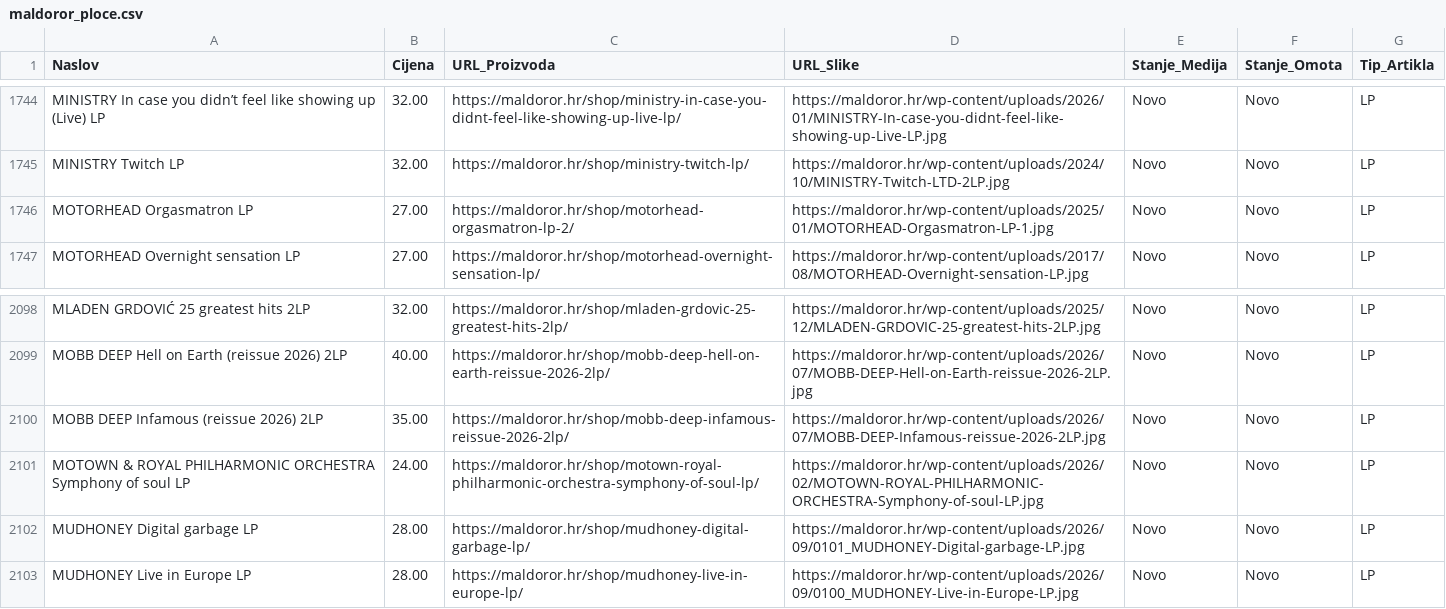
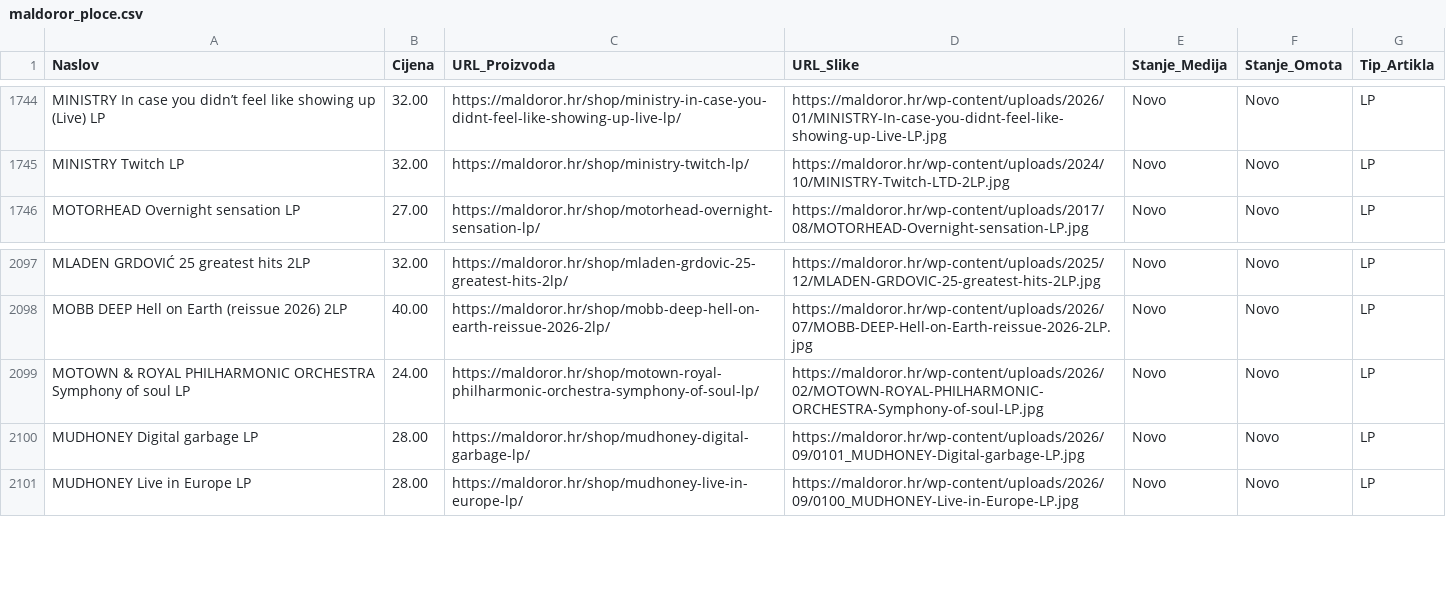
Before and after one commit to Z0M81Eb/baza-ploca, a CSV file: maldoror_ploce.csv, drawn as a sheet; only a part is shown, gaps mark what is left out; the diff names each change by its address in the sheet, - before the commit and + after, or states it on an @@ line.

```diff
--- a/maldoror_ploce.csv
+++ b/maldoror_ploce.csv
-row 1746: MOTORHEAD Orgasmatron LP | 27.00 | https://maldoror.hr/shop/motorhead-orgasmatron-lp-2/ | https://maldoror.hr/wp-content/uploads/2025/01/MOTORHEAD-Orgasmatron-LP-1.jpg | Novo | Novo | LP
-row 2100: MOBB DEEP Infamous (reissue 2026) 2LP | 35.00 | https://maldoror.hr/shop/mobb-deep-infamous-reissue-2026-2lp/ | https://maldoror.hr/wp-content/uploads/2026/07/MOBB-DEEP-Infamous-reissue-2026-2LP.jpg | Novo | Novo | LP
```
Also changed, not shown: backstage_ploce.csv, crorec_ploce.csv, 26 other files.
